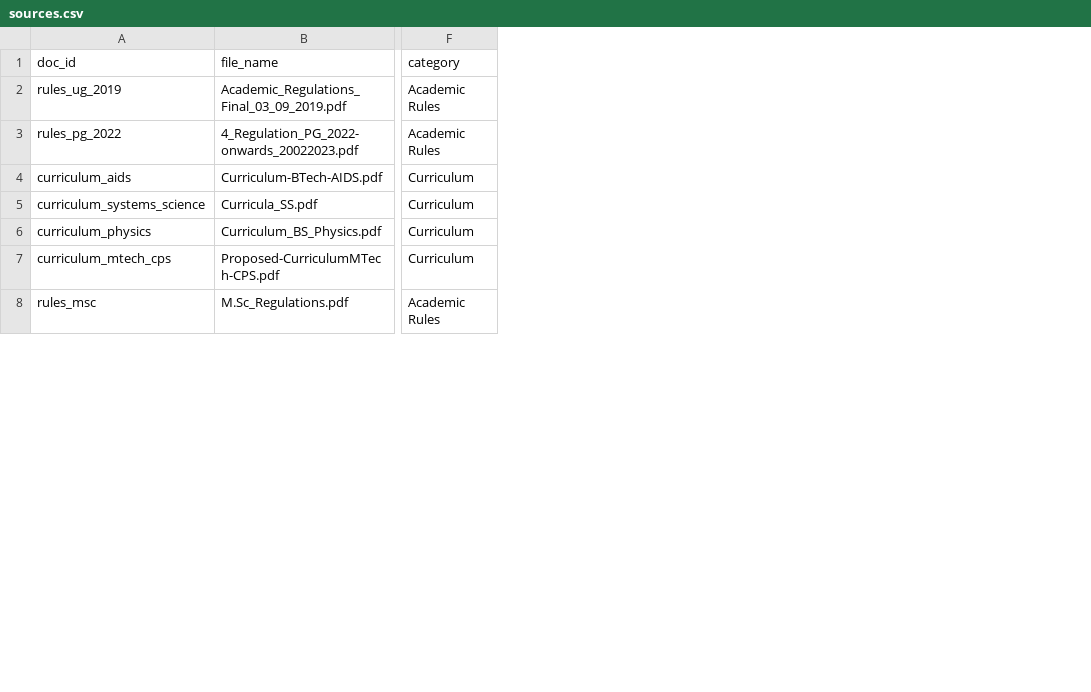
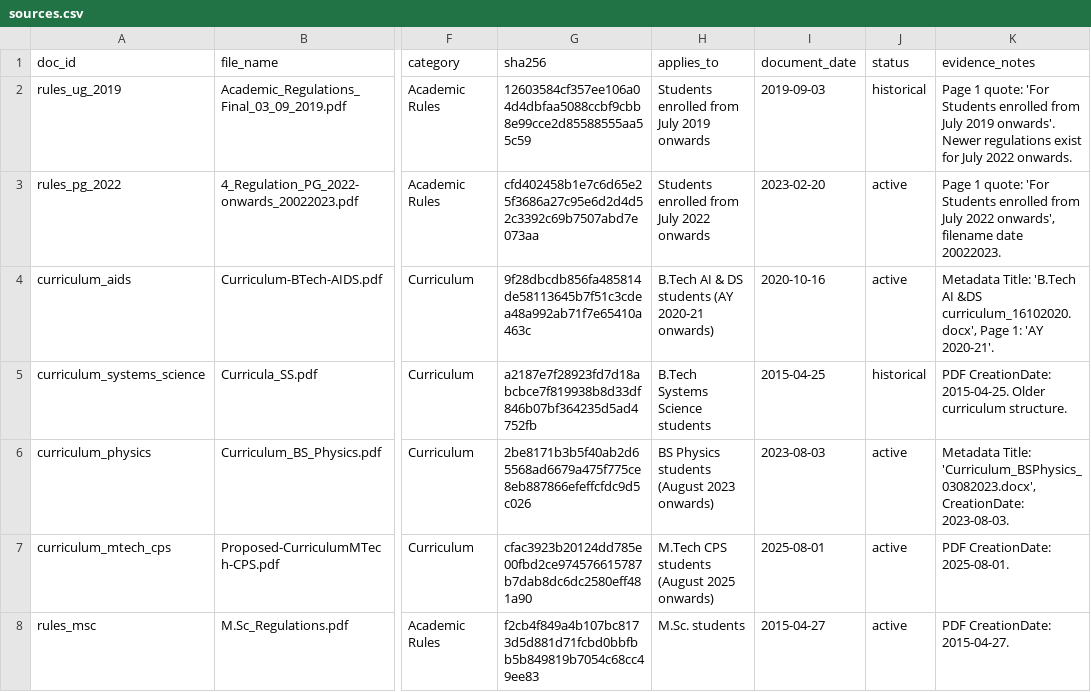
Before and after one commit to swenidot/CampusIQ, a CSV file: data/sources.csv, drawn as a sheet; only a part is shown, gaps mark what is left out; the diff covers the shown part only; the diff names each change by its address in the sheet, - before the commit and + after, or states it on an @@ line.

Commit message:
Clean corpus, add document info, check sources

```diff
--- a/data/sources.csv
+++ b/data/sources.csv
+column G (sha256), rows 2-8: 12603584cf357ee106a04d4dbfaa5088ccbf9cbb8e99cce2d85588555aa55c59 | cfd402458b1e7c6d65e25f3686a27c95e6d2d4d52c3392c69b7507abd7e073aa | 9f28dbcdb856fa485814de58113645b7f51c3cdea48a992ab71f7e65410a463c | a2187e7f28923fd7d18abcbce7f819938b8d33df846b07bf364235d5ad4752fb | 2be8171b3b5f40ab2d65568ad6679a475f775ce8eb887866efeffcfdc9d5c026 | cfac3923b20124dd785e00fbd2ce974576615787b7dab8dc6dc2580eff481a90 | f2cb4f849a4b107bc8173d5d881d71fcbd0bbfbb5b849819b7054c68cc49ee83
+column H (applies_to), rows 2-8: Students enrolled from July 2019 onwards | Students enrolled from July 2022 onwards | B.Tech AI & DS students (AY 2020-21 onwards) | B.Tech Systems Science students | BS Physics students (August 2023 onwards) | M.Tech CPS students (August 2025 onwards) | M.Sc. students
+column I (document_date), rows 2-8: 2019-09-03 | 2023-02-20 | 2020-10-16 | 2015-04-25 | 2023-08-03 | 2025-08-01 | 2015-04-27
+column J (status), rows 2-8: historical | active | active | historical | active | active | active
+column K (evidence_notes), rows 2-8: Page 1 quote: 'For Students enrolled from July 2019 onwards'. Newer regulations exist for July 2022 onwards. | Page 1 quote: 'For Students enrolled from July 2022 onwards', filename date 20022023. | Metadata Title: 'B.Tech AI &DS curriculum_16102020.docx', Page 1: 'AY 2020-21'. | PDF CreationDate: 2015-04-25. Older curriculum structure. | Metadata Title: 'Curriculum_BSPhysics_03082023.docx', CreationDate: 2023-08-03. | PDF CreationDate: 2025-08-01. | PDF CreationDate: 2015-04-27.
```
Also changed, not shown: 2 added rows elsewhere in this file, 16 other files.
